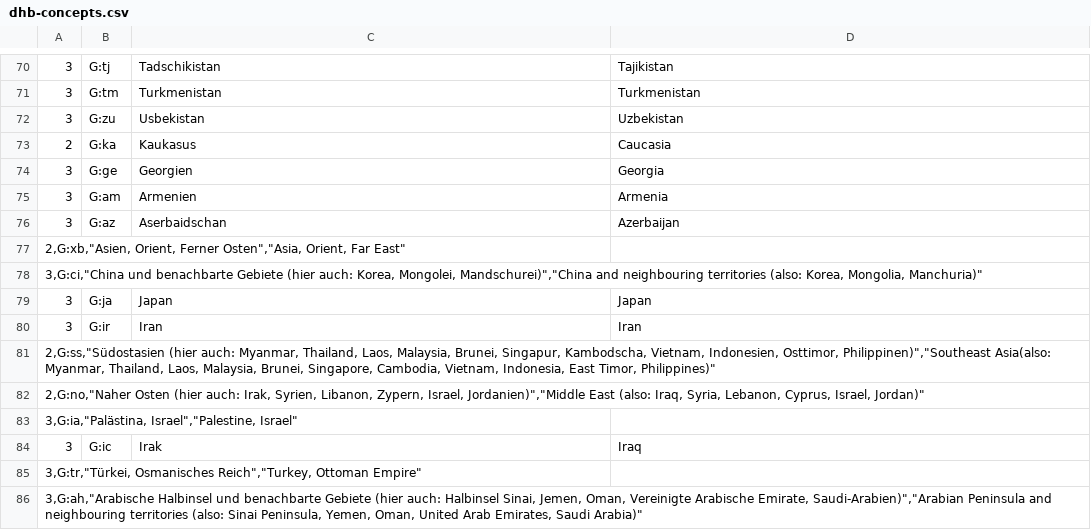
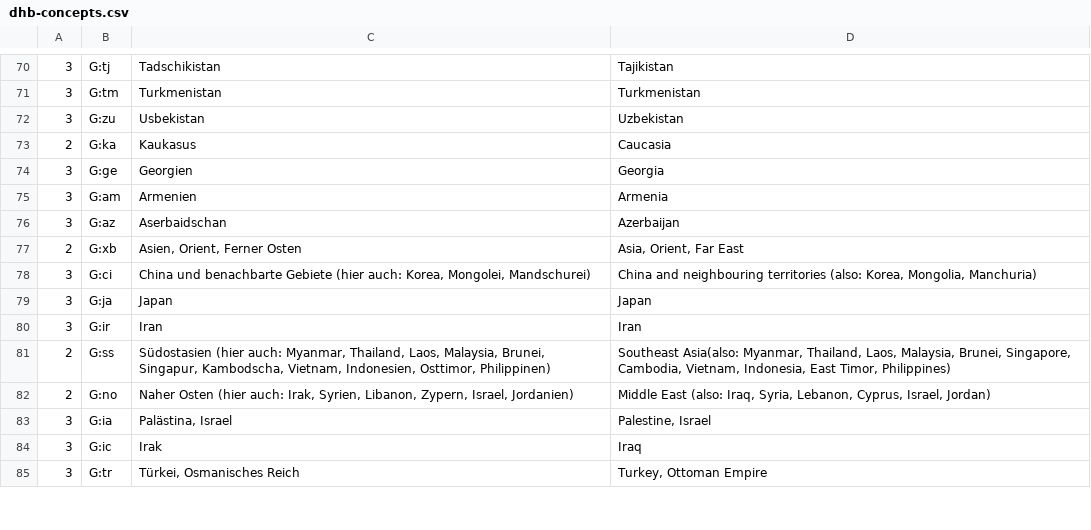
Before and after one commit to gbv/jskos-data, a CSV file: dhb/dhb-concepts.csv, drawn as a sheet; only a part is shown, gaps mark what is left out; removed rows and columns are numbered as before the commit, all else as after; the diff covers the shown part only; the diff names each change by its address in the sheet, - before the commit and + after, or states it on an @@ line.

```diff
--- a/dhb/dhb-concepts.csv
+++ b/dhb/dhb-concepts.csv
-row 77: 2,G:xb,"Asien, Orient, Ferner Osten","Asia, Orient, Far East"
-row 78: 3,G:ci,"China und benachbarte Gebiete (hier auch: Korea, Mongolei, Mandschurei)","China and neighbouring territories (also: Korea, Mongolia, Manchuria)"
+row 77: 2 | G:xb | Asien, Orient, Ferner Osten | Asia, Orient, Far East
+row 78: 3 | G:ci | China und benachbarte Gebiete (hier auch: Korea, Mongolei, Mandschurei) | China and neighbouring territories (also: Korea, Mongolia, Manchuria)
-row 81: 2,G:ss,"Südostasien (hier auch: Myanmar, Thailand, Laos, Malaysia, Brunei, Singapur, Kambodscha, Vietnam, Indonesien, Osttimor, Philippinen)","Southeast Asia(also: Myanmar, Thailand, Laos, Malaysia, Brunei, Singapore, Cambodia, Vietnam, Indonesia, East Timor, Philippines)"
-row 82: 2,G:no,"Naher Osten (hier auch: Irak, Syrien, Libanon, Zypern, Israel, Jordanien)","Middle East (also: Iraq, Syria, Lebanon, Cyprus, Israel, Jordan)"
-row 83: 3,G:ia,"Palästina, Israel","Palestine, Israel"
+row 81: 2 | G:ss | Südostasien (hier auch: Myanmar, Thailand, Laos, Malaysia, Brunei, Singapur, Kambodscha, Vietnam, Indonesien, Osttimor, Philippinen) | Southeast Asia(also: Myanmar, Thailand, Laos, Malaysia, Brunei, Singapore, Cambodia, Vietnam, Indonesia, East Timor, Philippines)
+row 82: 2 | G:no | Naher Osten (hier auch: Irak, Syrien, Libanon, Zypern, Israel, Jordanien) | Middle East (also: Iraq, Syria, Lebanon, Cyprus, Israel, Jordan)
+row 83: 3 | G:ia | Palästina, Israel | Palestine, Israel
-row 85: 3,G:tr,"Türkei, Osmanisches Reich","Turkey, Ottoman Empire"
-row 86: 3,G:ah,"Arabische Halbinsel und benachbarte Gebiete (hier auch: Halbinsel Sinai, Jemen, Oman, Vereinigte Arabische Emirate, Saudi-Arabien)","Arabian Peninsula and neighbouring territories (also: Sinai Peninsula, Yemen, Oman, United Arab Emirates, Saudi Arabia)"
+row 85: 3 | G:tr | Türkei, Osmanisches Reich | Turkey, Ottoman Empire
```
Also changed, not shown: 17 added rows and 16 removed rows elsewhere in this file, 2 other files.
